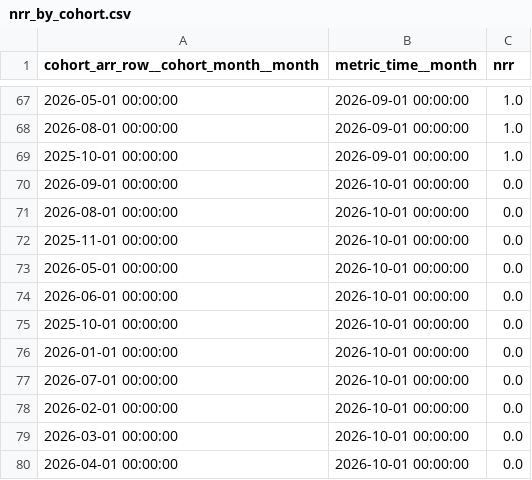
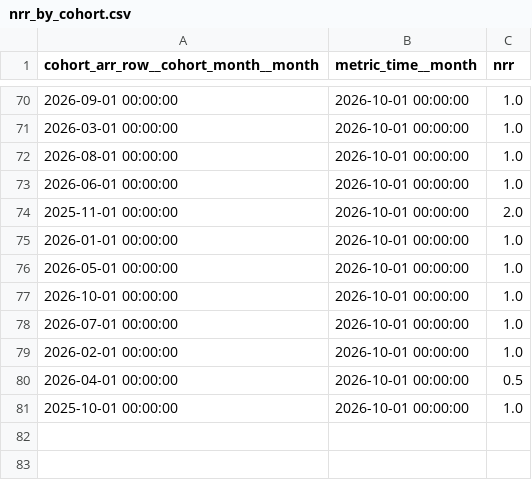
Before and after one commit to JayDS22/hex-gtm-dashboard, a CSV file: data/nrr_by_cohort.csv, drawn as a sheet; only a part is shown, gaps mark what is left out; the diff covers the shown part only.

```diff
--- a/data/nrr_by_cohort.csv
+++ b/data/nrr_by_cohort.csv
@@ -67,14 +70,12 @@ cohort_arr_row__cohort_month__month,metric_time__month,nrr
-2026-05-01 00:00:00,2026-09-01 00:00:00,1.0
-2026-08-01 00:00:00,2026-09-01 00:00:00,1.0
-2025-10-01 00:00:00,2026-09-01 00:00:00,1.0
-2026-09-01 00:00:00,2026-10-01 00:00:00,0.0
-2026-08-01 00:00:00,2026-10-01 00:00:00,0.0
-2025-11-01 00:00:00,2026-10-01 00:00:00,0.0
-2026-05-01 00:00:00,2026-10-01 00:00:00,0.0
-2026-06-01 00:00:00,2026-10-01 00:00:00,0.0
-2025-10-01 00:00:00,2026-10-01 00:00:00,0.0
-2026-01-01 00:00:00,2026-10-01 00:00:00,0.0
-2026-07-01 00:00:00,2026-10-01 00:00:00,0.0
-2026-02-01 00:00:00,2026-10-01 00:00:00,0.0
-2026-03-01 00:00:00,2026-10-01 00:00:00,0.0
-2026-04-01 00:00:00,2026-10-01 00:00:00,0.0
+2026-09-01 00:00:00,2026-10-01 00:00:00,1.0
+2026-03-01 00:00:00,2026-10-01 00:00:00,1.0
+2026-08-01 00:00:00,2026-10-01 00:00:00,1.0
+2026-06-01 00:00:00,2026-10-01 00:00:00,1.0
+2025-11-01 00:00:00,2026-10-01 00:00:00,2.0
+2026-01-01 00:00:00,2026-10-01 00:00:00,1.0
+2026-05-01 00:00:00,2026-10-01 00:00:00,1.0
+2026-10-01 00:00:00,2026-10-01 00:00:00,1.0
+2026-07-01 00:00:00,2026-10-01 00:00:00,1.0
+2026-02-01 00:00:00,2026-10-01 00:00:00,1.0
+2026-04-01 00:00:00,2026-10-01 00:00:00,0.5
+2025-10-01 00:00:00,2026-10-01 00:00:00,1.0
```
Also changed, not shown: 3 added rows and 36 moved rows elsewhere in this file, data/arr_trend.csv, data/logo_retention.csv, 6 other files.
